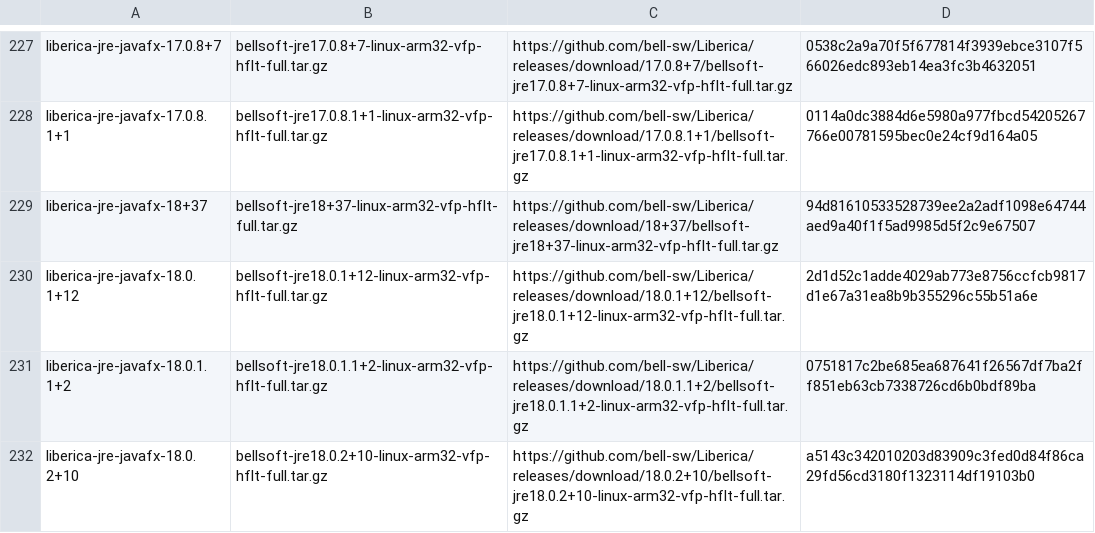
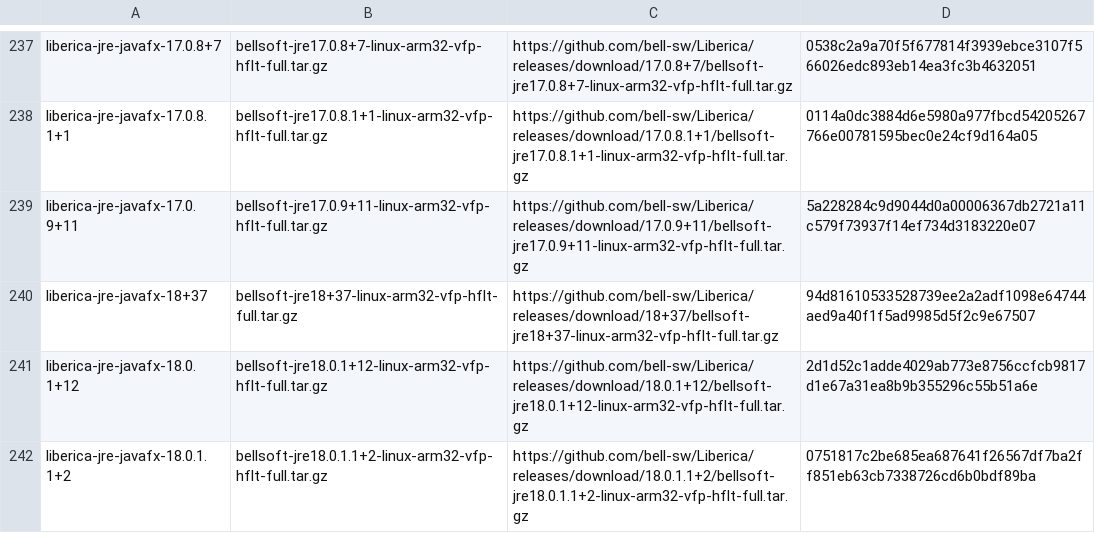
Before and after one commit to mise-plugins/rtx-java, a TSV file: data/jdk-linux-arm32-vfp-hflt-all.tsv, drawn as a sheet; only a part is shown, gaps mark what is left out; the shorter side is filled out with more unchanged rows; the diff covers the shown part only; the diff names each change by its address in the sheet, - before the commit and + after, or states it on an @@ line.

Commit message:
Update Java release data

```diff
--- a/data/jdk-linux-arm32-vfp-hflt-all.tsv
+++ b/data/jdk-linux-arm32-vfp-hflt-all.tsv
+row 239: liberica-jre-javafx-17.0.9+11 | bellsoft-jre17.0.9+11-linux-arm32-vfp-hflt-full.tar.gz | https://github.com/bell-sw/Liberica/releases/download/17.0.9+11/bellsoft-jre17.0.9+11-linux-arm32-vfp-hflt-full.tar.gz | 5a228284c9d9044d0a00006367db2721a11c579f73937f14ef734d3183220e07
```
Also changed, not shown: 14 added rows elsewhere in this file, data/jdk-linux-arm32-vfp-hflt-ga.tsv, data/jdk-linux-arm32-vfp-hflt.tsv, 16 other files.
